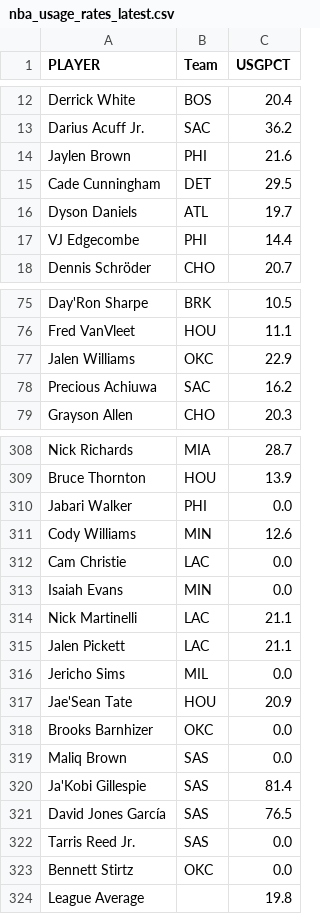
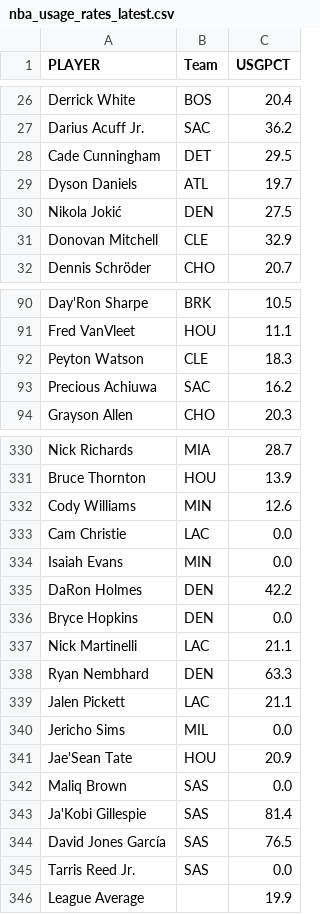
Before and after one commit to mithun-s14/prop_model, a CSV file: backend/data/nba_usage_rates_latest.csv, drawn as a sheet; only a part is shown, gaps mark what is left out; the diff covers the shown part only.

```diff
--- a/backend/data/nba_usage_rates_latest.csv
+++ b/backend/data/nba_usage_rates_latest.csv
@@ -13,6 +27,6 @@ Derrick White,BOS,20.4
 Darius Acuff Jr.,SAC,36.2
-Jaylen Brown,PHI,21.6
 Cade Cunningham,DET,29.5
 Dyson Daniels,ATL,19.7
-VJ Edgecombe,PHI,14.4
+Nikola Jokić,DEN,27.5
+Donovan Mitchell,CLE,32.9
 Dennis Schröder,CHO,20.7
@@ -76,3 +91,3 @@ Day'Ron Sharpe,BRK,10.5
 Fred VanVleet,HOU,11.1
-Jalen Williams,OKC,22.9
+Peyton Watson,CLE,18.3
 Precious Achiuwa,SAC,16.2
@@ -309,3 +331,2 @@ Nick Richards,MIA,28.7
 Bruce Thornton,HOU,13.9
-Jabari Walker,PHI,0.0
 Cody Williams,MIN,12.6
@@ -313,3 +334,6 @@ Cam Christie,LAC,0.0
 Isaiah Evans,MIN,0.0
+DaRon Holmes,DEN,42.2
+Bryce Hopkins,DEN,0.0
 Nick Martinelli,LAC,21.1
+Ryan Nembhard,DEN,63.3
 Jalen Pickett,LAC,21.1
@@ -317,3 +341,2 @@ Jericho Sims,MIL,0.0
 Jae'Sean Tate,HOU,20.9
-Brooks Barnhizer,OKC,0.0
 Maliq Brown,SAS,0.0
@@ -322,3 +345,2 @@ David Jones García,SAS,76.5
 Tarris Reed Jr.,SAS,0.0
-Bennett Stirtz,OKC,0.0
-League Average,,19.8
+League Average,,19.9
```
Also changed, not shown: 37 added rows and 16 removed rows elsewhere in this file, backend/data/cached_todays_games.csv, backend/data/fantasypros_last15_averages.csv, 2 other files.
